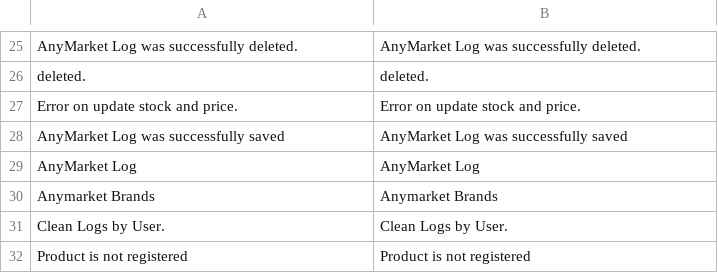
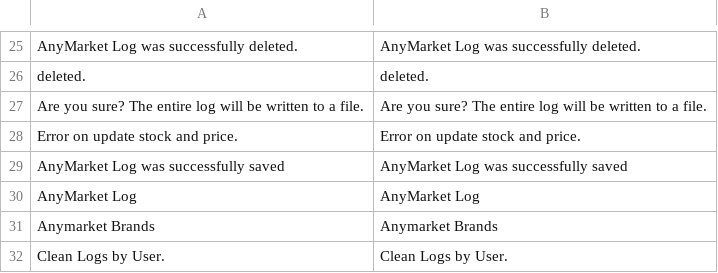
Before and after one commit to robilemos89/anymarket_magento, a CSV file: app/locale/en_US/DB1_AnyMarket.csv, drawn as a sheet; only a part is shown, gaps mark what is left out; the shorter side is filled out with more unchanged rows.

```diff
--- a/app/locale/en_US/DB1_AnyMarket.csv
+++ b/app/locale/en_US/DB1_AnyMarket.csv
@@ -26,2 +26,3 @@
 "deleted.","deleted."
+"Are you sure? The entire log will be written to a file.","Are you sure? The entire log will be written to a file."
 "Error on update stock and price.", "Error on update stock and price."
```
Also changed, not shown: app/locale/pt_BR/DB1_AnyMarket.csv, 6 other files.
